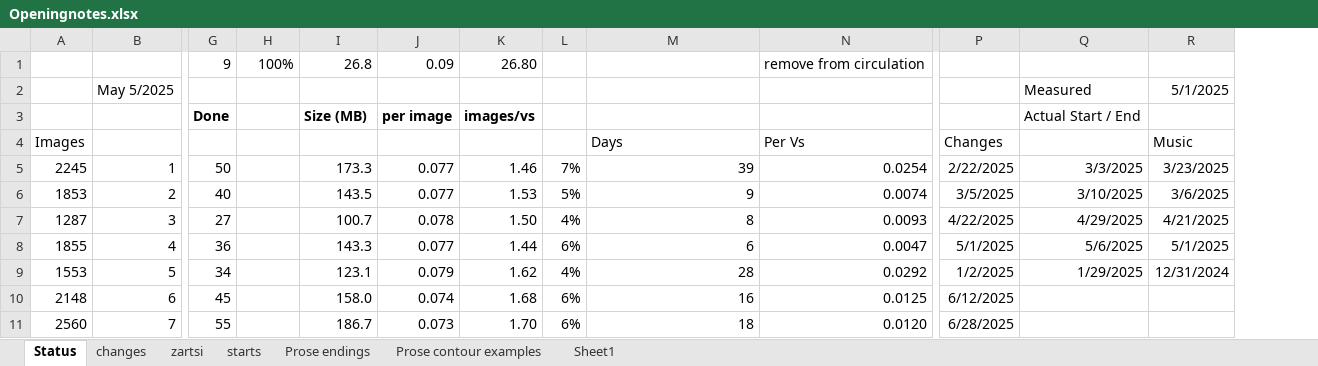
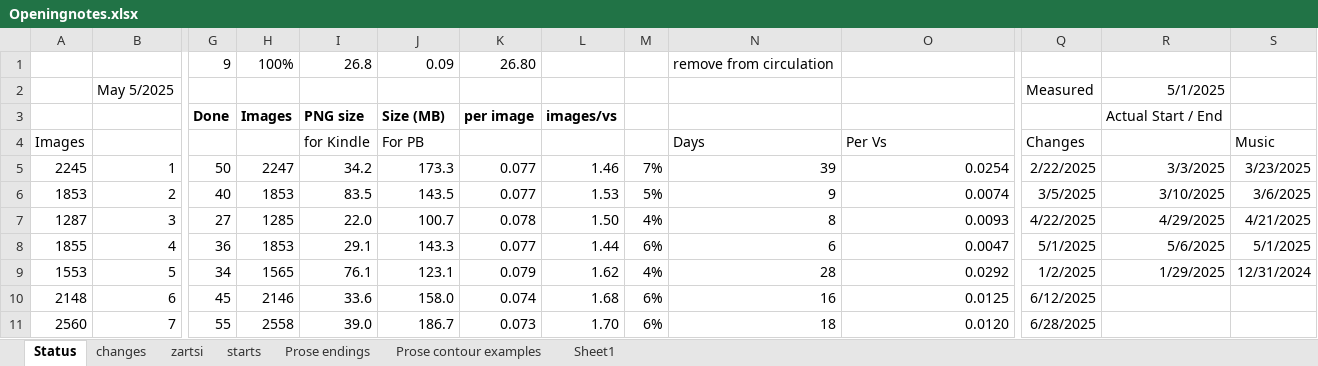
Before and after one commit to stenagmois-byte/SimHebrew-Concordance, an Excel workbook: musicscores/Openingnotes.xlsx, sheet Status, drawn as a sheet; only a part is shown, gaps mark what is left out; values as stored, in another font and other column widths than the file's, no borders; removed rows and columns are numbered as before the commit, all else as after; rows hold the shown columns only; the diff covers the shown part only; the diff names each change by its address in the sheet, - before the commit and + after, or states it on an @@ line.

```diff
--- a/musicscores/Openingnotes.xlsx (sheet Status)
+++ b/musicscores/Openingnotes.xlsx (sheet Status)
+column K, row 1: 26.80; rows 3-11: per image |  | 0.077 | 0.077 | 0.078 | 0.077 | 0.079 | 0.074 | 0.073
-L1: 26.80
+L1: (empty)
-N1: (empty)
+N1: remove from circulation
-O1: remove from circulation
+O1: (empty)
-row 2:  | May 5/2025 |  |  |  |  |  |  |  |  |  | Measured | 5/1/2025
+row 2:  | May 5/2025 |  |  |  |  |  |  |  |  |  | Measured | 5/1/2025
-H3: (empty)
+H3: Images
-I3: Size (MB)
+I3: PNG size
-J3: per image
+J3: Size (MB)
-I4: (empty)
+I4: for Kindle
-J4: (empty)
+J4: For PB
-H5: (empty)
+H5: 2247
-I5: 173.3
+I5: 34.2
-J5: 0.077
+J5: 173.3
-H6: (empty)
+H6: 1853
-I6: 143.5
+I6: 83.5
-J6: 0.077
+J6: 143.5
-H7: (empty)
+H7: 1285
-I7: 100.7
+I7: 22.0
-J7: 0.078
+J7: 100.7
-H8: (empty)
+H8: 1853
-I8: 143.3
+I8: 29.1
-J8: 0.077
+J8: 143.3
-H9: (empty)
+H9: 1565
-I9: 123.1
+I9: 76.1
-J9: 0.079
+J9: 123.1
-H10: (empty)
+H10: 2146
-I10: 158.0
+I10: 33.6
-J10: 0.074
+J10: 158.0
-H11: (empty)
+H11: 2558
-I11: 186.7
+I11: 39.0
-J11: 0.073
+J11: 186.7
```
Also changed, not shown: 5 added rows, 5 removed rows, 127 edited cells and cell formats elsewhere in this sheet, formulas that keep their value, charts or pictures, 1 other file.
